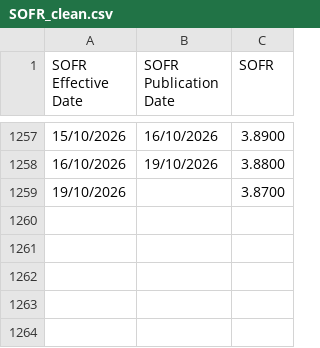
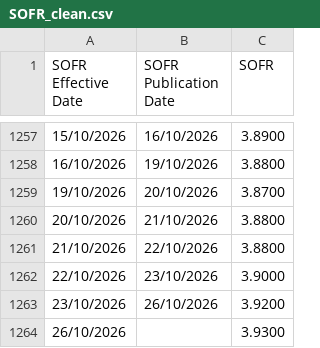
Before and after one commit to DannyPython/sora, a CSV file: data/SOFR_clean.csv, drawn as a sheet; only a part is shown, gaps mark what is left out.

```diff
--- a/data/SOFR_clean.csv
+++ b/data/SOFR_clean.csv
@@ -1258,2 +1258,7 @@ SOFR Effective Date,SOFR Publication Date,SOFR
 16/10/2026,19/10/2026,3.8800
-19/10/2026,,3.8700
+19/10/2026,20/10/2026,3.8700
+20/10/2026,21/10/2026,3.8800
+21/10/2026,22/10/2026,3.8800
+22/10/2026,23/10/2026,3.9000
+23/10/2026,26/10/2026,3.9200
+26/10/2026,,3.9300
```
Also changed, not shown: data/Domestic_Interest_Rates_clean.csv, data/USDSGD_clean.csv, 4 other files.
